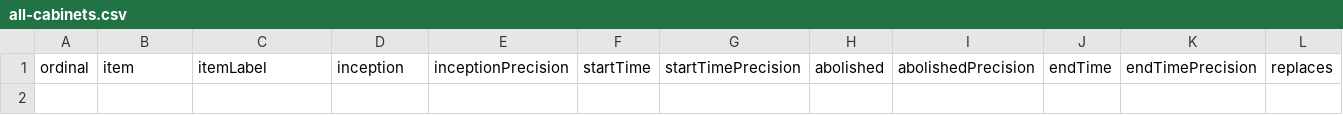
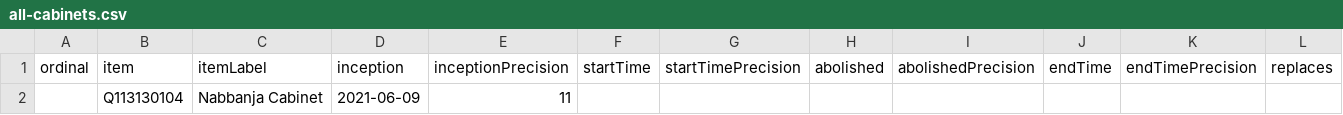
Before and after one commit to every-politician-scrapers/uganda-ministers, a CSV file: wikidata/results/all-cabinets.csv, drawn as a sheet; only a part is shown; rows hold the shown columns only; the diff names each change by its address in the sheet, - before the commit and + after, or states it on an @@ line.

```diff
--- a/wikidata/results/all-cabinets.csv
+++ b/wikidata/results/all-cabinets.csv
+row 2:  | Q113130104 | Nabbanja Cabinet | 2021-06-09 | 11
```
Also changed, not shown: wikidata/results/current-cabinet.csv.
